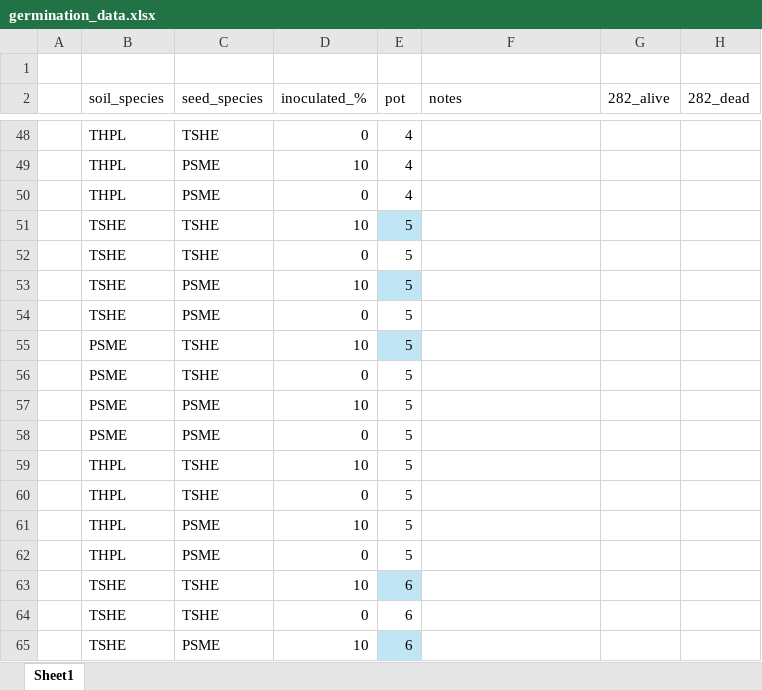
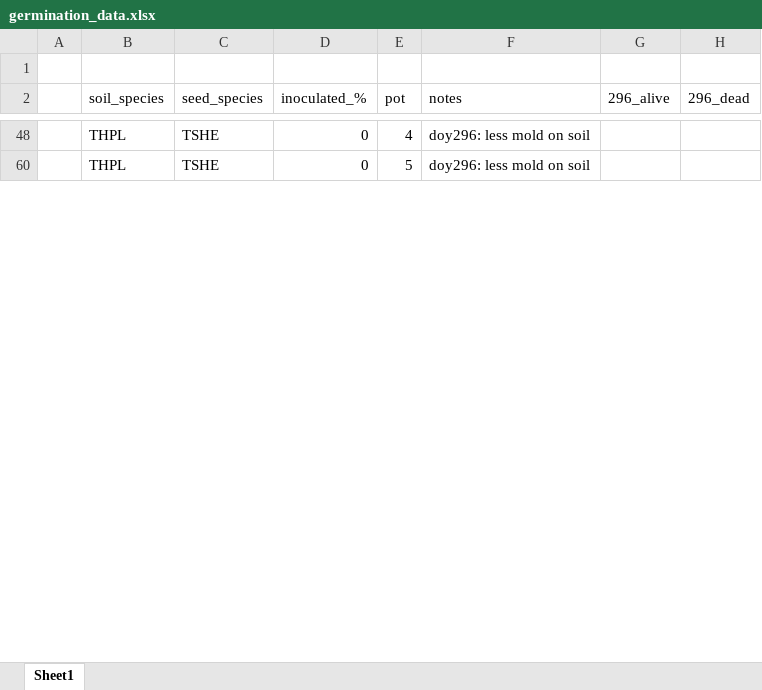
Before and after one commit to lizzieinvancouver/morasoilinoculation, an Excel workbook: data/germination_data.xlsx, sheet Sheet1, drawn as a sheet; only a part is shown, gaps mark what is left out; values as stored, in another font and other column widths than the file's, no borders; table styles not drawn; the diff covers the shown part only; the diff names each change by its address in the sheet, - before the commit and + after, or states it on an @@ line.

Commit message:
added first data to germination data sheet

```diff
--- a/data/germination_data.xlsx (sheet Sheet1)
+++ b/data/germination_data.xlsx (sheet Sheet1)
-G2: 282_alive
+G2: 296_alive
-H2: 282_dead
+H2: 296_dead
-F48 (notes): (empty)
+F48 (notes): doy296: less mold on soil
@@ row 49 hidden:  | THPL | PSME | 10 | 4 @@
-row 50:  | THPL | PSME | 0 | 4
@@ row 51 hidden:  | TSHE | TSHE | 10 | 5 @@
@@ row 52 hidden:  | TSHE | TSHE | 0 | 5 @@
@@ row 53 hidden:  | TSHE | PSME | 10 | 5 @@
@@ row 54 hidden:  | TSHE | PSME | 0 | 5 @@
@@ row 55 hidden:  | PSME | TSHE | 10 | 5 @@
@@ row 56 hidden:  | PSME | TSHE | 0 | 5 @@
@@ row 57 hidden:  | PSME | PSME | 10 | 5 @@
-row 58:  | PSME | PSME | 0 | 5
@@ row 59 hidden:  | THPL | TSHE | 10 | 5 @@
-F60 (notes): (empty)
+F60 (notes): doy296: less mold on soil
@@ row 61 hidden:  | THPL | PSME | 10 | 5 @@
@@ row 62 hidden:  | THPL | PSME | 0 | 5 @@
@@ row 63 hidden:  | TSHE | TSHE | 10 | 6 @@
@@ row 64 hidden:  | TSHE | TSHE | 0 | 6 @@
@@ row 65 hidden:  | TSHE | PSME | 10 | 6 @@
```
Also changed, not shown: 30 removed rows, 149 hidden or unhidden rows and 13 edited cells elsewhere in this sheet, hidden cells.
